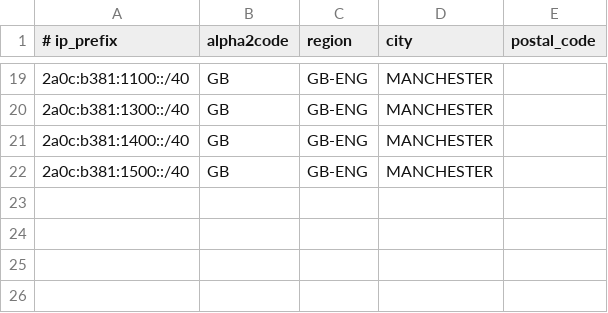
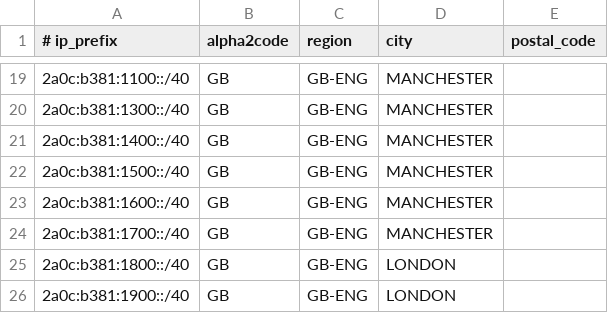
Before and after one commit to FibreNest/fibrenest-geofeed, a CSV file: fibrenest_geofeed.csv, drawn as a sheet; only a part is shown, gaps mark what is left out.

Commit message:
new IPv6 prefixes

```diff
--- a/fibrenest_geofeed.csv
+++ b/fibrenest_geofeed.csv
@@ -22 +22,5 @@
 2a0c:b381:1500::/40,GB,GB-ENG,MANCHESTER,
+2a0c:b381:1600::/40,GB,GB-ENG,MANCHESTER,
+2a0c:b381:1700::/40,GB,GB-ENG,MANCHESTER,
+2a0c:b381:1800::/40,GB,GB-ENG,LONDON,
+2a0c:b381:1900::/40,GB,GB-ENG,LONDON,
```
